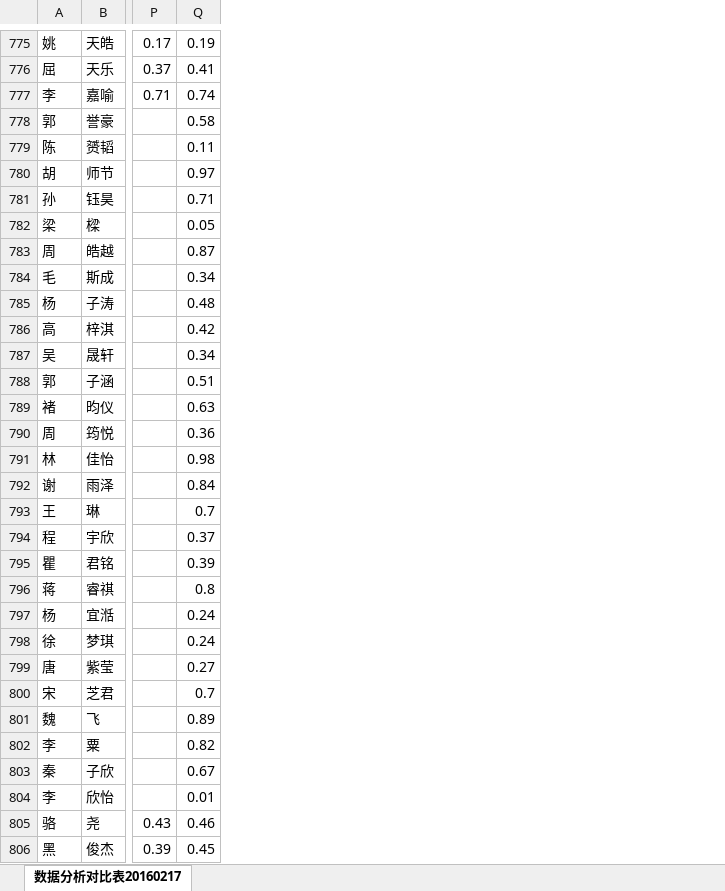
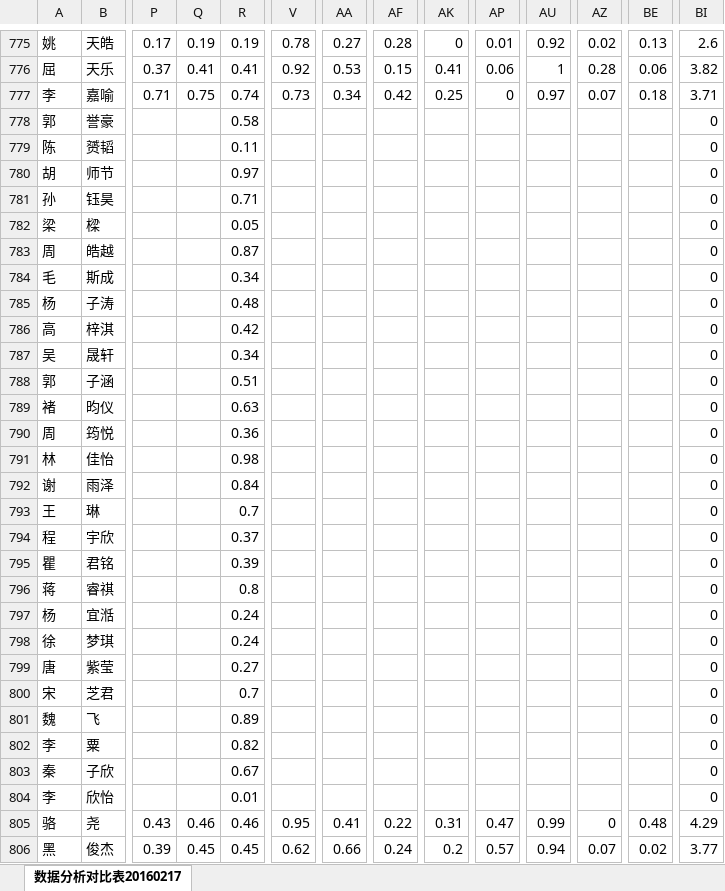
Before and after one commit to pongpongcn/shsports_sportsman2015, an Excel workbook: doc/数据分析对比表20160217.xlsx, sheet 数据分析对比表20160217, drawn as a sheet; only a part is shown, gaps mark what is left out; values as stored, in another font and other column widths than the file's, no cell formats; the diff covers the shown part only; the diff names each change by its address in the sheet, - before the commit and + after, or states it on an @@ line.

```diff
--- a/doc/数据分析对比表20160217.xlsx (sheet 数据分析对比表20160217)
+++ b/doc/数据分析对比表20160217.xlsx (sheet 数据分析对比表20160217)
+column R, rows 775-806: 0.19 | 0.41 | 0.74 | 0.58 | 0.11 | 0.97 | 0.71 | 0.05 | 0.87 | 0.34 | 0.48 | 0.42 | 0.34 | 0.51 | 0.63 | 0.36 | 0.98 | 0.84 | 0.7 | 0.37 | 0.39 | 0.8 | 0.24 | 0.24 | 0.27 | 0.7 | 0.89 | 0.82 | 0.67 | 0.01 | 0.46 | 0.45
+column V, rows 775-806: 0.78 | 0.92 | 0.73 |  |  |  |  |  |  |  |  |  |  |  |  |  |  |  |  |  |  |  |  |  |  |  |  |  |  |  | 0.95 | 0.62
+column AA, rows 775-806: 0.27 | 0.53 | 0.34 |  |  |  |  |  |  |  |  |  |  |  |  |  |  |  |  |  |  |  |  |  |  |  |  |  |  |  | 0.41 | 0.66
+column AF, rows 775-806: 0.28 | 0.15 | 0.42 |  |  |  |  |  |  |  |  |  |  |  |  |  |  |  |  |  |  |  |  |  |  |  |  |  |  |  | 0.22 | 0.24
+column AK, rows 775-806: 0 | 0.41 | 0.25 |  |  |  |  |  |  |  |  |  |  |  |  |  |  |  |  |  |  |  |  |  |  |  |  |  |  |  | 0.31 | 0.2
+column AP, rows 775-806: 0.01 | 0.06 | 0 |  |  |  |  |  |  |  |  |  |  |  |  |  |  |  |  |  |  |  |  |  |  |  |  |  |  |  | 0.47 | 0.57
+column AU, rows 775-806: 0.92 | 1 | 0.97 |  |  |  |  |  |  |  |  |  |  |  |  |  |  |  |  |  |  |  |  |  |  |  |  |  |  |  | 0.99 | 0.94
+column AZ, rows 775-806: 0.02 | 0.28 | 0.07 |  |  |  |  |  |  |  |  |  |  |  |  |  |  |  |  |  |  |  |  |  |  |  |  |  |  |  | 0 | 0.07
+column BE, rows 775-806: 0.13 | 0.06 | 0.18 |  |  |  |  |  |  |  |  |  |  |  |  |  |  |  |  |  |  |  |  |  |  |  |  |  |  |  | 0.48 | 0.02
+column BI, rows 775-806: 2.6 | 3.82 | 3.71 | 0 | 0 | 0 | 0 | 0 | 0 | 0 | 0 | 0 | 0 | 0 | 0 | 0 | 0 | 0 | 0 | 0 | 0 | 0 | 0 | 0 | 0 | 0 | 0 | 0 | 0 | 0 | 4.29 | 3.77
-Q777: 0.74
+Q777: 0.75
-Q778: 0.58
+Q778: (empty)
-Q779: 0.11
+Q779: (empty)
-Q780: 0.97
+Q780: (empty)
-Q781: 0.71
+Q781: (empty)
-Q782: 0.05
+Q782: (empty)
-Q783: 0.87
+Q783: (empty)
-Q784: 0.34
+Q784: (empty)
-Q785: 0.48
+Q785: (empty)
-Q786: 0.42
+Q786: (empty)
-Q787: 0.34
+Q787: (empty)
-Q788: 0.51
+Q788: (empty)
-Q789: 0.63
+Q789: (empty)
-Q790: 0.36
+Q790: (empty)
-Q791: 0.98
+Q791: (empty)
-Q792: 0.84
+Q792: (empty)
-Q793: 0.7
+Q793: (empty)
-Q794: 0.37
+Q794: (empty)
-Q795: 0.39
+Q795: (empty)
-Q796: 0.8
+Q796: (empty)
-Q797:Q798: 0.24
+Q797:Q798: (empty)
-Q799: 0.27
+Q799: (empty)
-Q800: 0.7
+Q800: (empty)
-Q801: 0.89
+Q801: (empty)
-Q802: 0.82
+Q802: (empty)
-Q803: 0.67
+Q803: (empty)
-Q804: 0.01
+Q804: (empty)
```
Also changed, not shown: 455 edited cells elsewhere in this sheet, cell formats, formulas that keep their value.
